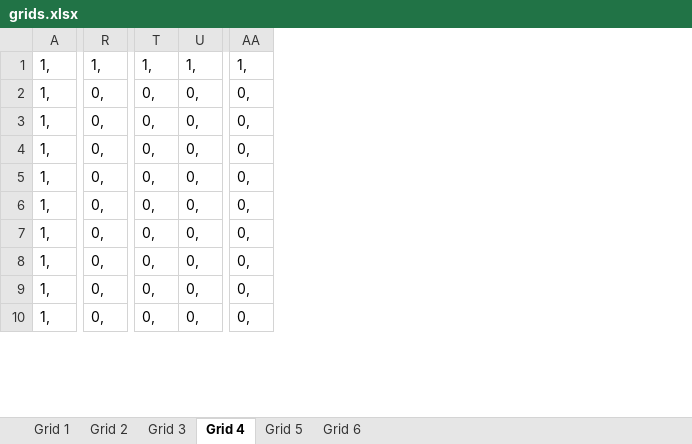
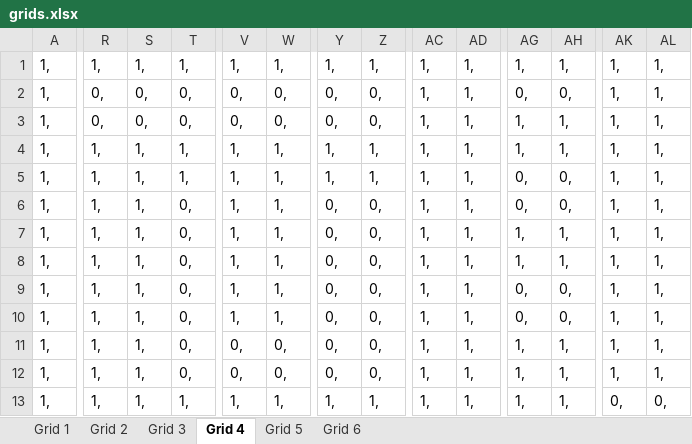
Before and after one commit to Nippers/aMaze, an Excel workbook: grids.xlsx, sheet Grid 4, drawn as a sheet; only a part is shown, gaps mark what is left out; values as stored, in another font and other column widths than the file's, no borders; conditional formats not drawn; addresses are those after the commit; rows hold the shown columns only; the diff covers the shown part only; the diff names each change by its address in the sheet, - before the commit and + after, or states it on an @@ line.

Commit message:
Added new grid/level and dynamic texture support

```diff
--- a/grids.xlsx (sheet Grid 4)
+++ b/grids.xlsx (sheet Grid 4)
+column S, rows 1-8: 1, | 0, | 0, | 1, | 1, | 1, | 1, | 1,; rows 11-12: 1, | 1,
+column T, rows 1-8: 1, | 0, | 0, | 1, | 1, | 0, | 0, | 0,; rows 11-12: 0, | 0,
+column Y, rows 1-8: 1, | 0, | 0, | 1, | 1, | 0, | 0, | 0,; rows 11-12: 0, | 0,
+column Z, rows 1-8: 1, | 0, | 0, | 1, | 1, | 0, | 0, | 0,; rows 11-12: 0, | 0,
+column AC, rows 1-8: all 1,; rows 11-12: 1, | 1,
+column AD, rows 1-8: all 1,; rows 11-12: 1, | 1,
+column AH, rows 1-8: 1, | 0, | 1, | 1, | 0, | 0, | 1, | 1,; rows 11-12: 1, | 1,
+column AK, rows 1-8: all 1,; rows 11-12: 1, | 1,
+column AL, rows 1-8: all 1,; rows 11-12: 1, | 1,
-AG3:AG4: 0,
+AG3:AG4: 1,
-R4:R8: 0,
+R4:R8: 1,
-V4:V8: 0,
+V4:V8: 1,
-W4:W8: 0,
+W4:W8: 1,
-AG7:AG8: 0,
+AG7:AG8: 1,
+row 9: 1, | 1, | 1, | 0, | 1, | 1, | 0, | 0, | 1, | 1, | 0, | 0, | 1, | 1,
+row 10: 1, | 1, | 1, | 0, | 1, | 1, | 0, | 0, | 1, | 1, | 0, | 0, | 1, | 1,
-R11:R12: 0,
+R11:R12: 1,
-AG11:AG12: 0,
+AG11:AG12: 1,
+row 13: 1, | 1, | 1, | 1, | 1, | 1, | 1, | 1, | 1, | 1, | 1, | 1, | 0, | 0,
```
Also changed, not shown: 13 added rows, 7 added columns and 167 edited cells elsewhere in this sheet, 8 other files.
